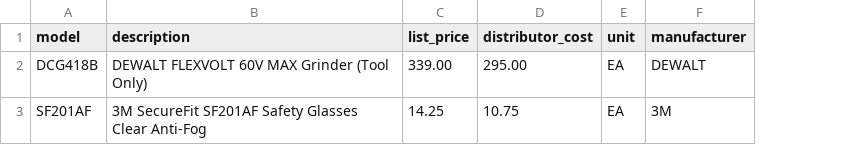
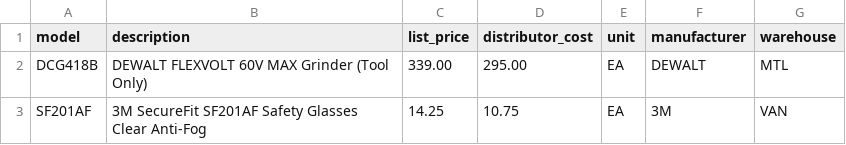
Before and after one commit to adnan1975/probuy-pricing, a CSV file: api/data/scn_pricing.csv, drawn as a sheet; the diff names each change by its address in the sheet, - before the commit and + after, or states it on an @@ line.

Commit message:
Add warehouse keying to SCN pricing ingest and schema

```diff
--- a/api/data/scn_pricing.csv
+++ b/api/data/scn_pricing.csv
+column G (warehouse), rows 2-3: MTL | VAN
```
Also changed, not shown: 3 other files.
